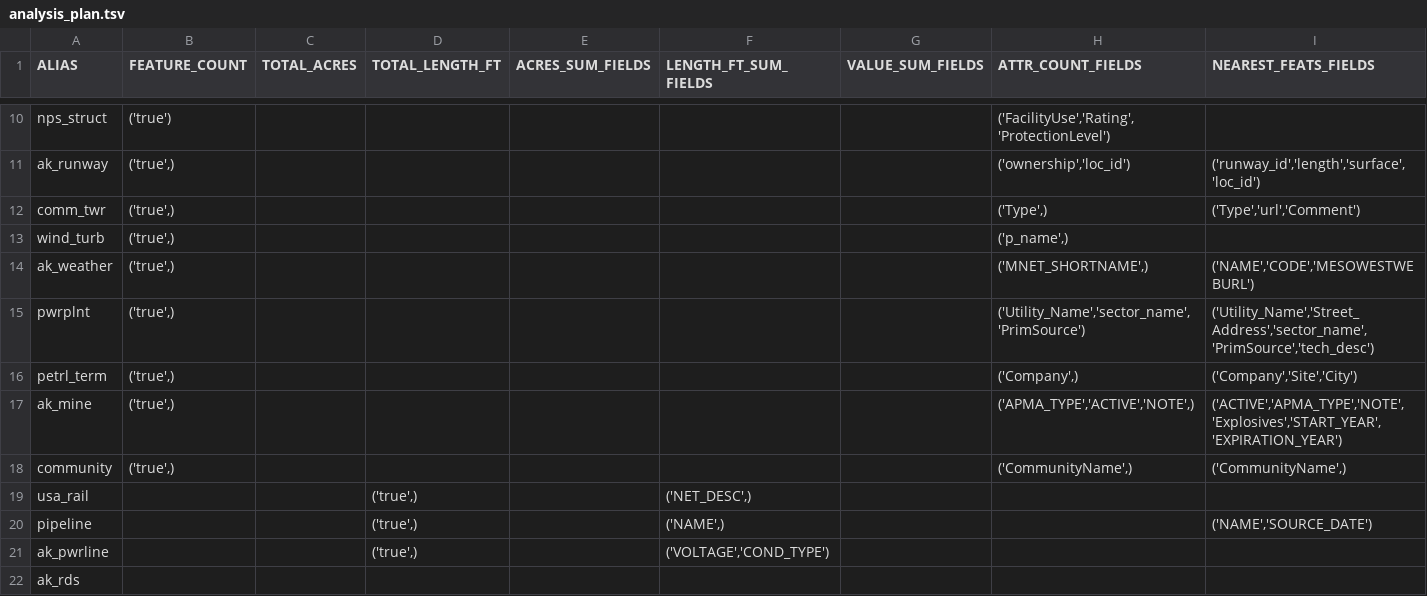
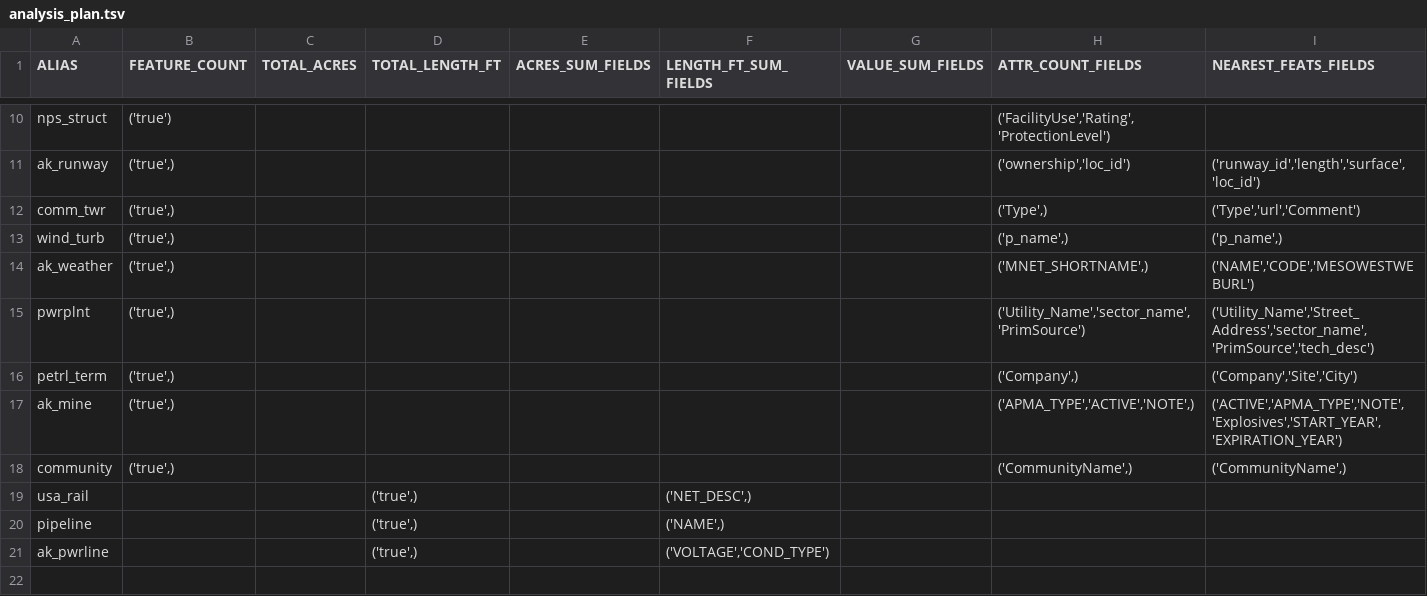
Before and after one commit to con-j-e/ak-wildfire-values-at-risk, a TSV file: planning/analysis_plan.tsv, drawn as a sheet; only a part is shown, gaps mark what is left out.

```diff
--- a/planning/analysis_plan.tsv
+++ b/planning/analysis_plan.tsv
@@ -12,3 +12,3 @@ ak_runway	('true',)						('ownership','loc_id')	('runway_id','length','surface',
 comm_twr	('true',)						('Type',)	('Type','url','Comment')
-wind_turb	('true',)						('p_name',)	
+wind_turb	('true',)						('p_name',)	('p_name',)
 ak_weather	('true',)						('MNET_SHORTNAME',)	('NAME','CODE','MESOWESTWEBURL')
@@ -19,4 +19,3 @@ community	('true',)						('CommunityName',)	('CommunityName',)
 usa_rail			('true',)		('NET_DESC',)			
-pipeline			('true',)		('NAME',)			('NAME','SOURCE_DATE')
+pipeline			('true',)		('NAME',)			
 ak_pwrline			('true',)		('VOLTAGE','COND_TYPE')			
-ak_rds								
```
Also changed, not shown: planning/schema_plan.tsv, planning/tabulator_plan.tsv, 11 other files.
